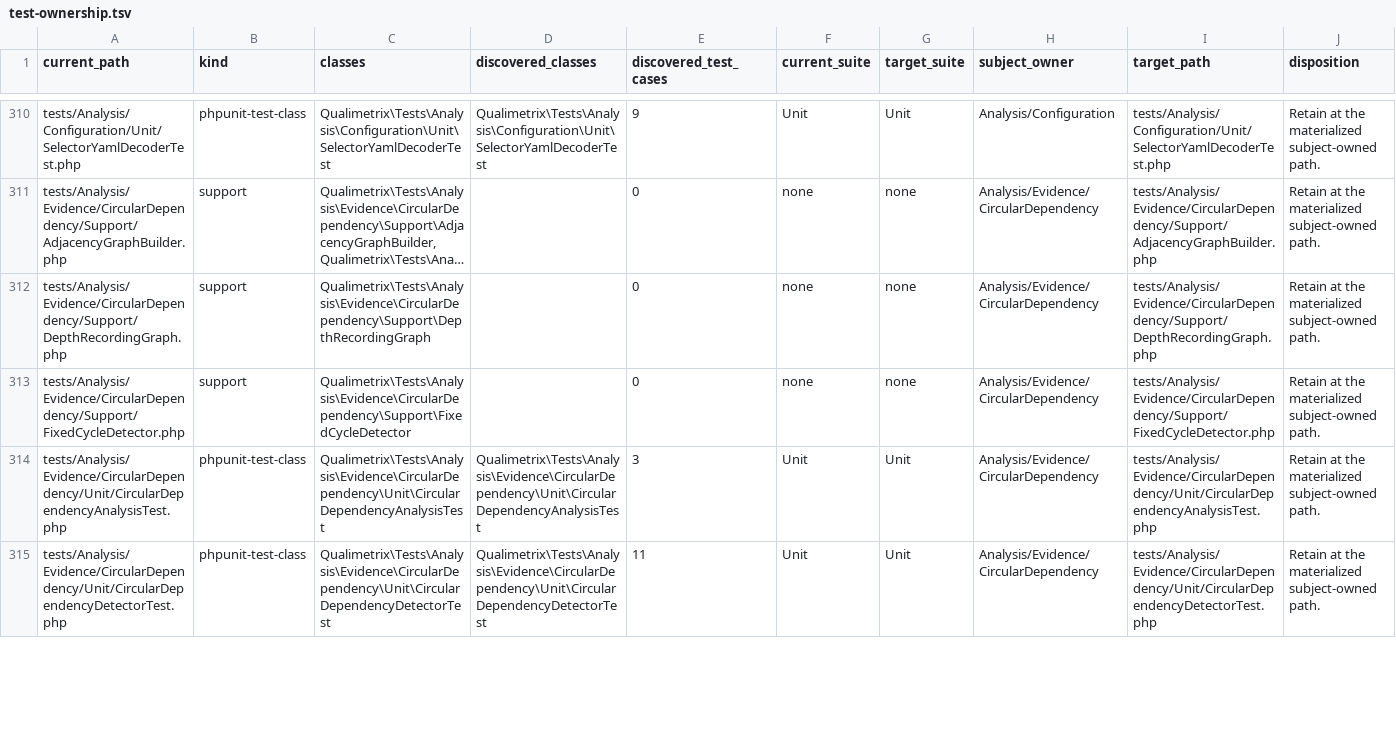
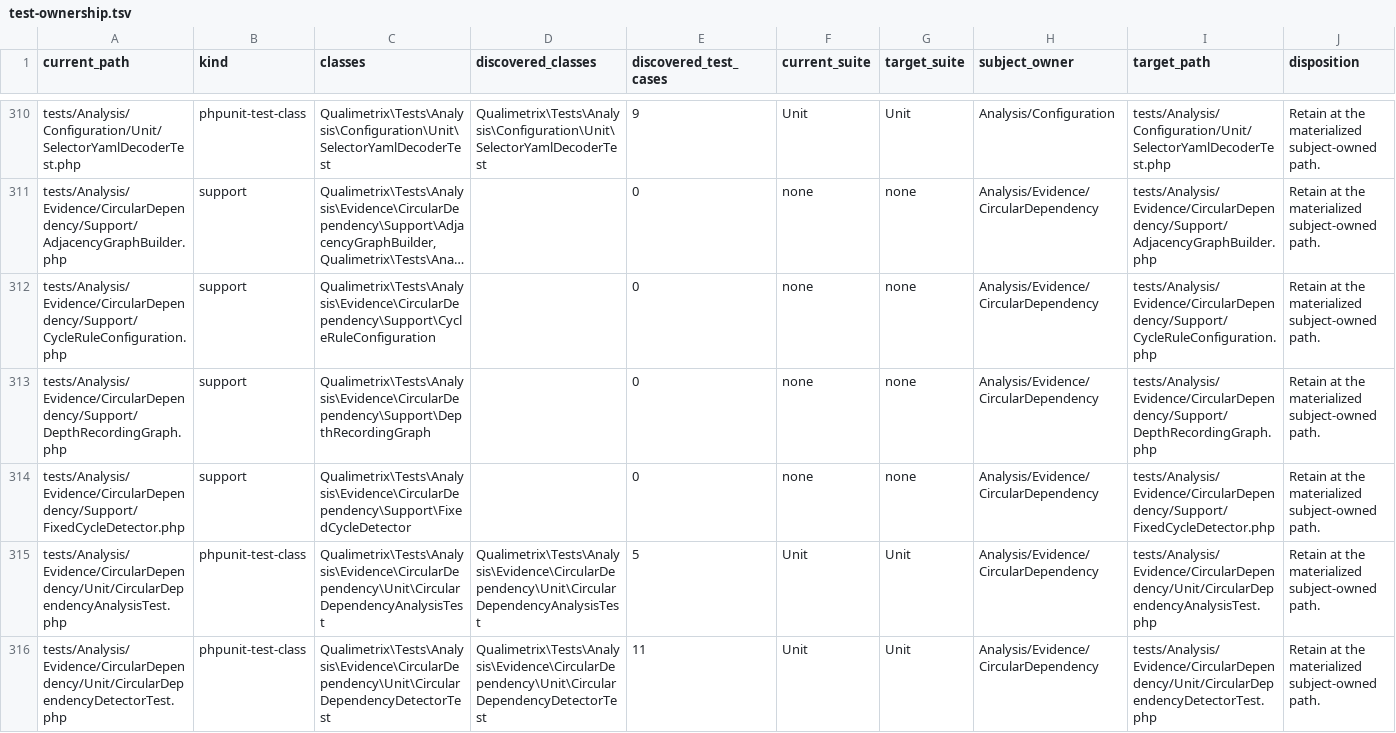
Before and after one commit to qualimetrix/qualimetrix, a TSV file: docs/internal/generated/modular-architecture/test-ownership.tsv, drawn as a sheet; only a part is shown, gaps mark what is left out; long unchanged cells end in …; addresses are those after the commit; the diff covers the shown part only; the diff names each change by its address in the sheet, - before the commit and + after, or states it on an @@ line.

Commit message:
feat(architecture): let circular-dependency ignore dependency kinds
The ignore-relations option of architecture.circular-dependency lists kinds or
relations aliases whose edges do not form cycles; a class pair stays a cycle
edge while any of its records is admitted. Cycle preparation reads the rule's
resolved options itself; the Run preparation contract is unchanged.

```diff
--- a/docs/internal/generated/modular-architecture/test-ownership.tsv
+++ b/docs/internal/generated/modular-architecture/test-ownership.tsv
+row 312: tests/Analysis/Evidence/CircularDependency/Support/CycleRuleConfiguration.php | support | Qualimetrix\Tests\Analysis\Evidence\CircularDependency\Support\CycleRuleConfiguration |  | 0 | none | none | Analysis/Evidence/CircularDependency | tests/Analysis/Evidence/CircularDependency/Support/CycleRuleConfiguration.php | Retain at the materialized subject-owned path.
-E315 (discovered_test_cases): 3
+E315 (discovered_test_cases): 5
```
Also changed, not shown: 2 added rows and 1 edited cell elsewhere in this file, directive-audit/enumeration-threshold-directives.tsv, docs/internal/generated/modular-architecture/production-cross-owner-imports.tsv, 27 other files.
